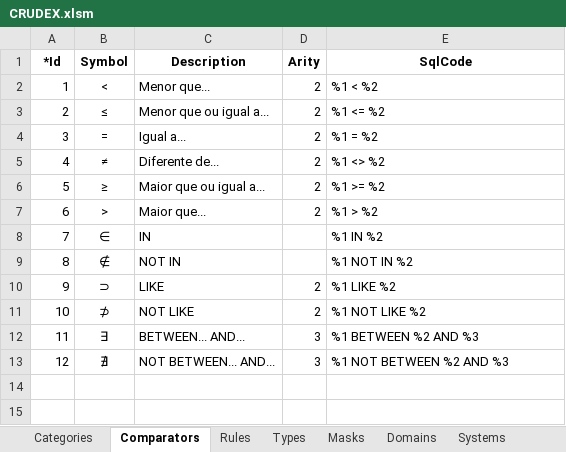
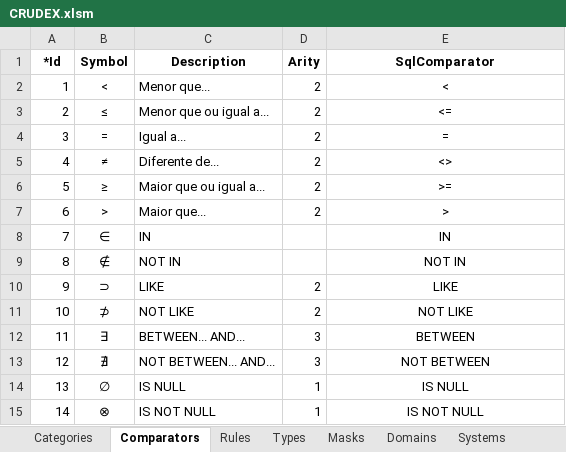
Before and after one commit to joaolabrego/CRUDEX, an Excel workbook: CRUDEX/StaticFiles/Assets/CRUDEX.xlsm, sheet Comparators, drawn as a sheet; values as stored, in another font and other column widths than the file's, no borders; the diff names each change by its address in the sheet, - before the commit and + after, or states it on an @@ line.

```diff
--- a/CRUDEX/StaticFiles/Assets/CRUDEX.xlsm (sheet Comparators)
+++ b/CRUDEX/StaticFiles/Assets/CRUDEX.xlsm (sheet Comparators)
-E1: SqlCode
+E1: SqlComparator
-E2 (SqlComparator): %1 < %2
+E2 (SqlComparator): <
-E2:E13 alignment: left
+E2:E13 alignment: center
-E3 (SqlComparator): %1 <= %2
+E3 (SqlComparator): <=
-E4 (SqlComparator): %1 = %2
+E4 (SqlComparator): =
-E5 (SqlComparator): %1 <> %2
+E5 (SqlComparator): <>
-E6 (SqlComparator): %1 >= %2
+E6 (SqlComparator): >=
-E7 (SqlComparator): %1 > %2
+E7 (SqlComparator): >
-E8 (SqlComparator): %1 IN %2
+E8 (SqlComparator): IN
-E9 (SqlComparator): %1 NOT IN %2
+E9 (SqlComparator): NOT IN
-E10 (SqlComparator): %1 LIKE %2
+E10 (SqlComparator): LIKE
-E11 (SqlComparator): %1 NOT LIKE %2
+E11 (SqlComparator): NOT LIKE
-E12 (SqlComparator): %1 BETWEEN %2 AND %3
+E12 (SqlComparator): BETWEEN
-E13 (SqlComparator): %1 NOT BETWEEN %2 AND %3
+E13 (SqlComparator): NOT BETWEEN
+row 14: 13 | ∅ | IS NULL | 1 | IS NULL
+row 15: 14 | ⊗ | IS NOT NULL | 1 | IS NOT NULL
```
Also changed, not shown: sheet Rules, sheet Tables, sheet Columns, formulas that keep their value, CRUDEX/StaticFiles/Assets/CRUDEX_Novissimo.xlsm, 22 other files.
